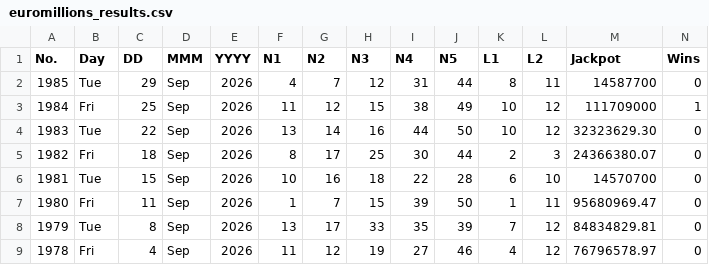
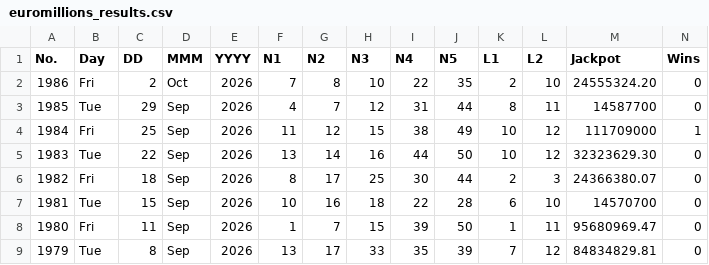
Before and after one commit to muckypaws/lottery-data, a CSV file: euromillions_results.csv, drawn as a sheet; only a part is shown; the shorter side is filled out with more unchanged rows.

```diff
--- a/euromillions_results.csv
+++ b/euromillions_results.csv
@@ -1,2 +1,3 @@
 No.,Day,DD,MMM,YYYY,N1,N2,N3,N4,N5,L1,L2,Jackpot,Wins
+1986,Fri,2,Oct,2026,7,8,10,22,35,2,10,24555324.20,0
 1985,Tue,29,Sep,2026,4,7,12,31,44,8,11,14587700,0
```
Also changed, not shown: euromillions_prizes.csv, euromillions_winners.csv, 9 other files.
